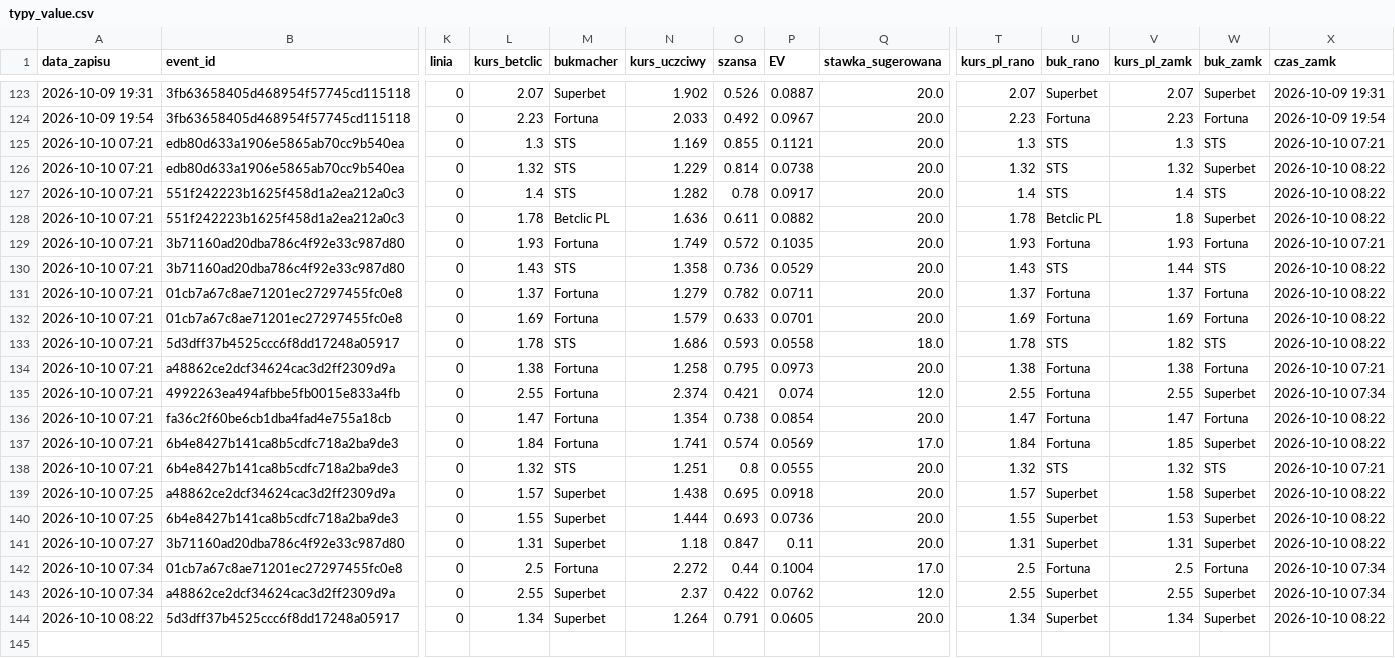
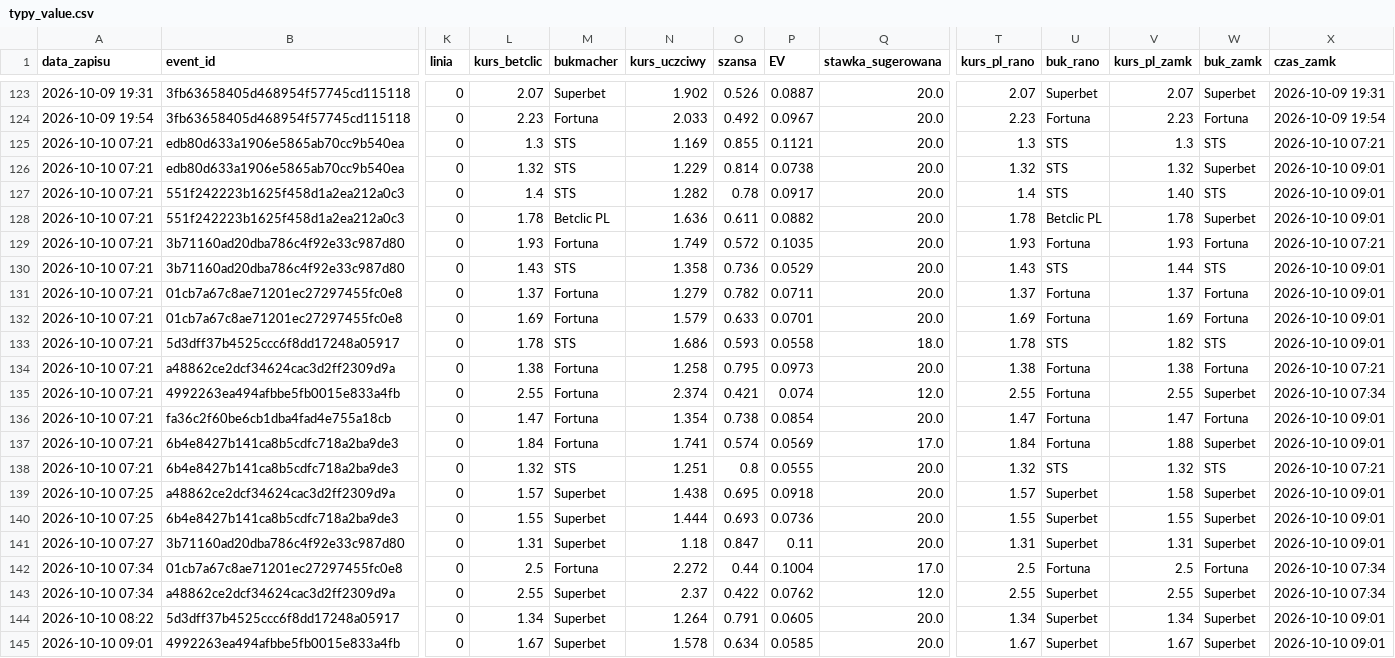
Before and after one commit to lewym90/typer, a CSV file: docs/data/typy_value.csv, drawn as a sheet; only a part is shown, gaps mark what is left out; rows hold the shown columns only; the diff names each change by its address in the sheet, - before the commit and + after, or states it on an @@ line.

Commit message:
Typy 2026-10-10 07:01

```diff
--- a/docs/data/typy_value.csv
+++ b/docs/data/typy_value.csv
-X126:X128 (czas_zamk): 2026-10-10 08:22
+X126:X128 (czas_zamk): 2026-10-10 09:01
-V127 (kurs_pl_zamk): 1.4
+V127 (kurs_pl_zamk): 1.40
-V128 (kurs_pl_zamk): 1.8
+V128 (kurs_pl_zamk): 1.78
-X130:X133 (czas_zamk): 2026-10-10 08:22
+X130:X133 (czas_zamk): 2026-10-10 09:01
-X136:X137 (czas_zamk): 2026-10-10 08:22
+X136:X137 (czas_zamk): 2026-10-10 09:01
-V137 (kurs_pl_zamk): 1.85
+V137 (kurs_pl_zamk): 1.88
-X139:X141 (czas_zamk): 2026-10-10 08:22
+X139:X141 (czas_zamk): 2026-10-10 09:01
-V140 (kurs_pl_zamk): 1.53
+V140 (kurs_pl_zamk): 1.55
-X144 (czas_zamk): 2026-10-10 08:22
+X144 (czas_zamk): 2026-10-10 09:01
+row 145: 2026-10-10 09:01 | 4992263ea494afbbe5fb0015e833a4fb | 0 | 1.67 | Superbet | 1.578 | 0.634 | 0.0585 | 20.0 | 1.67 | Superbet | 1.67 | Superbet | 2026-10-10 09:01
```
Also changed, not shown: docs/data/typy_inne.csv, docs/data/typy_pewne.csv, 7 other files.
